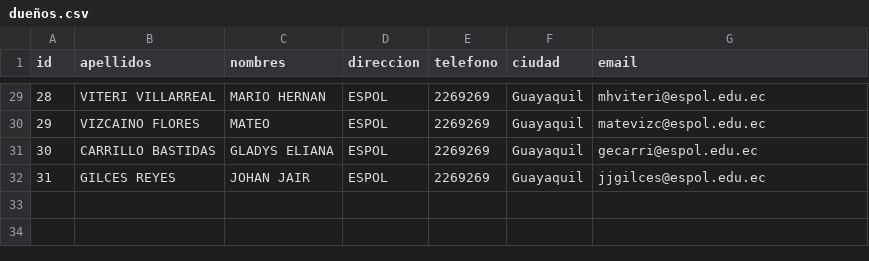
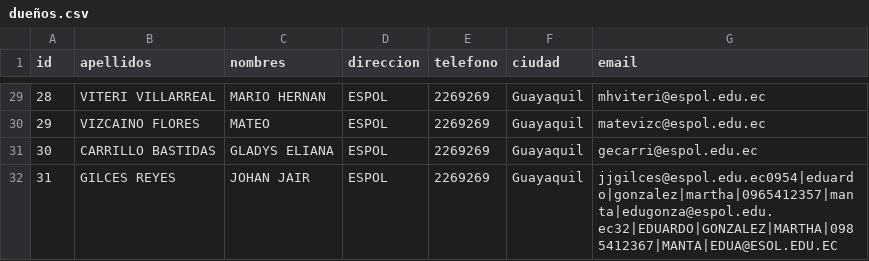
Before and after one commit to TaizRuiz/Proyecto-POO-parcial1-grupo8, a CSV file: ProyectoFXML/archivos/dueños.csv, drawn as a sheet; only a part is shown, gaps mark what is left out.

Commit message:
cambios y creacion del metodo para guardar los dueños en el txt

```diff
--- a/ProyectoFXML/archivos/dueños.csv
+++ b/ProyectoFXML/archivos/dueños.csv
@@ -31,2 +31,2 @@ id,apellidos,nombres,direccion,telefono,ciudad,email
 30,CARRILLO BASTIDAS,GLADYS ELIANA,ESPOL,2269269,Guayaquil,gecarri@espol.edu.ec
-31,GILCES REYES,JOHAN JAIR,ESPOL,2269269,Guayaquil,jjgilces@espol.edu.ec
+31,GILCES REYES,JOHAN JAIR,ESPOL,2269269,Guayaquil,jjgilces@espol.edu.ec0954|eduardo|gonzalez|martha|0965412357|manta|edugonza@espol.edu.ec32|EDUARDO|GONZALEZ|MARTHA|0985412367|MANTA|EDUA@ESOL.EDU.EC
```
Also changed, not shown: 2 other files.
